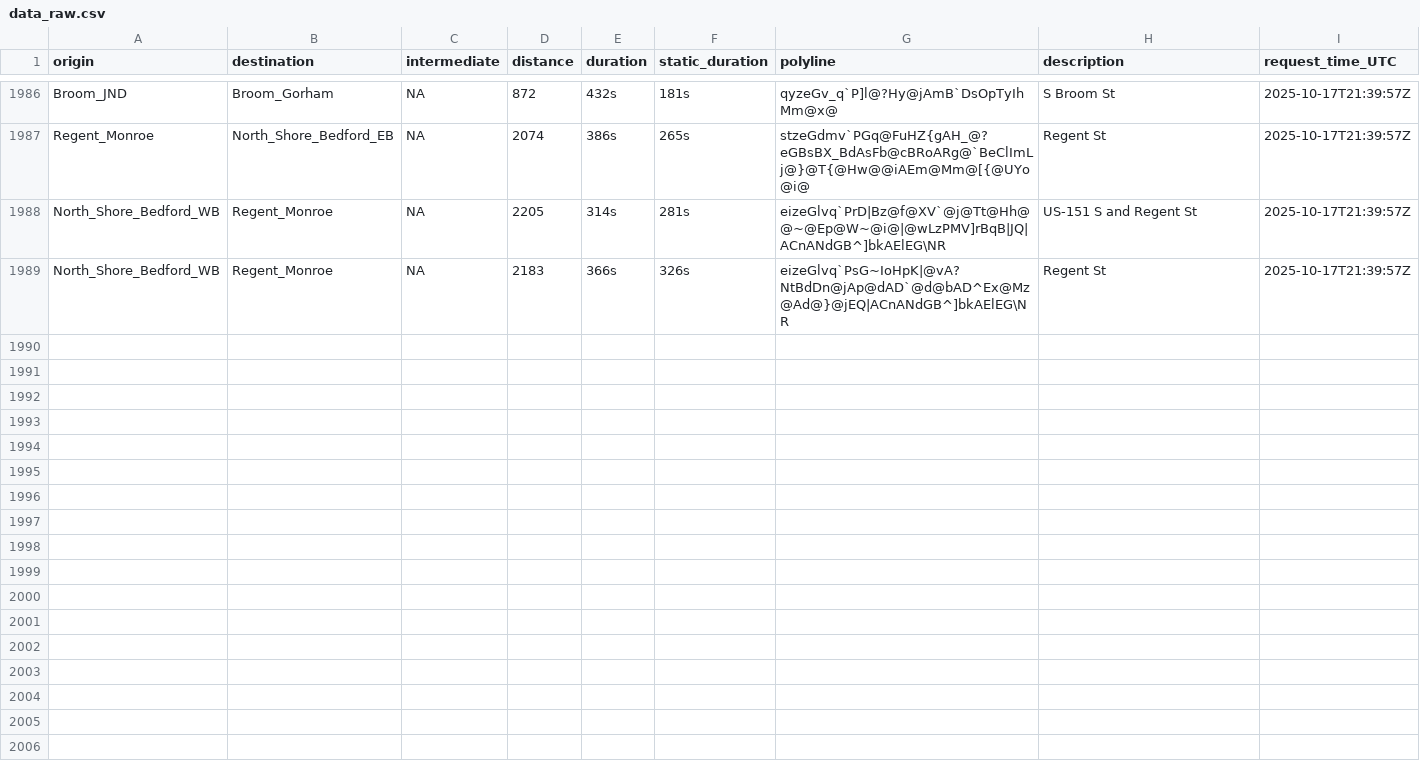
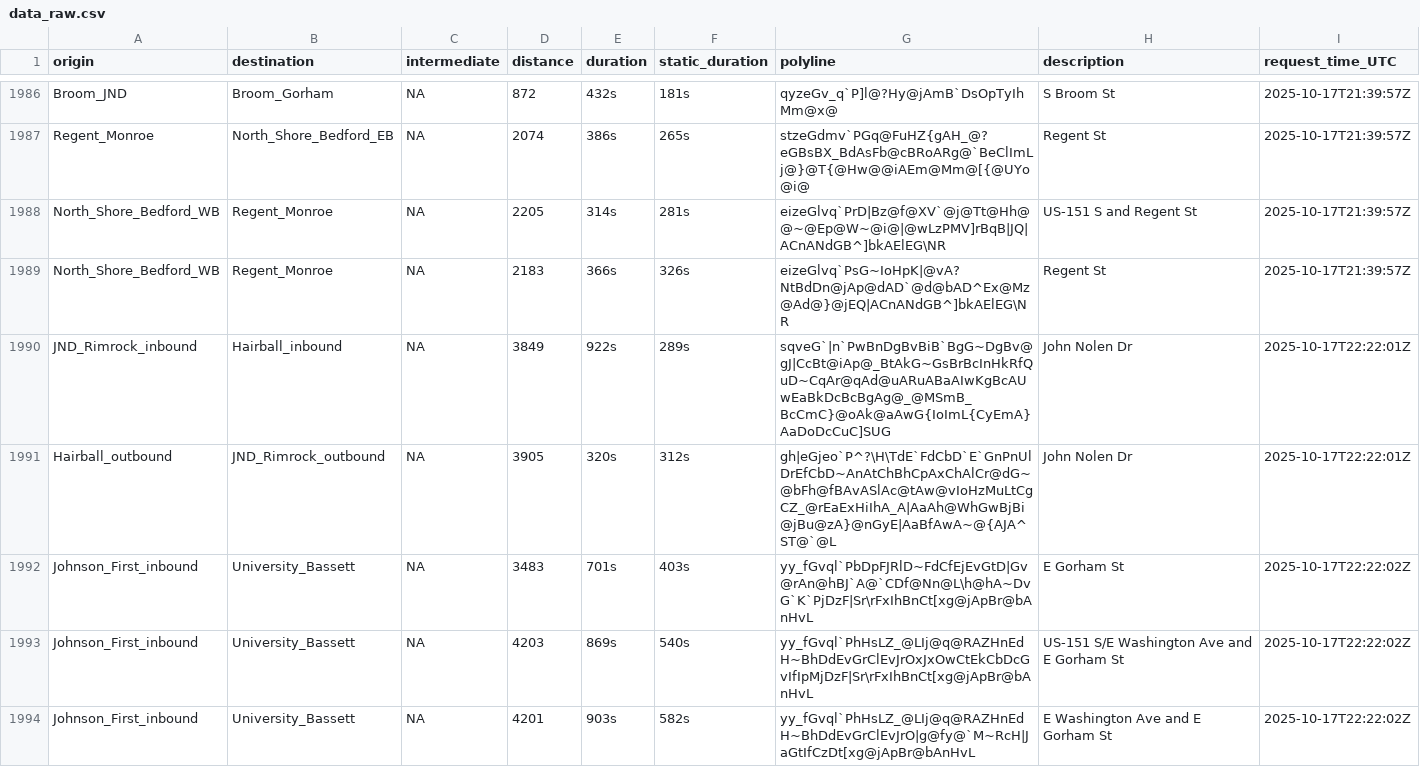
Before and after one commit to vgXhc/travel_time_estimates, a CSV file: data/data_raw.csv, drawn as a sheet; only a part is shown, gaps mark what is left out; the diff covers the shown part only; the diff names each change by its address in the sheet, - before the commit and + after, or states it on an @@ line.

```diff
--- a/data/data_raw.csv
+++ b/data/data_raw.csv
+row 1990: JND_Rimrock_inbound | Hairball_inbound | NA | 3849 | 922s | 289s | sqveG`|n`PwBnDgBvBiB`BgG~DgBv@gJ|CcBt@iAp@_BtAkG~GsBrBcInHkRfQuD~CqAr@qAd@uARuABaAIwKgBcAUwEaBkDcBcBgAg@_@MSmB_BcCmC}@oAk@aAwG{IoImL{CyEmA}AaDoDcCuC]SUG | John Nolen Dr | 2025-10-17T22:22:01Z
+row 1991: Hairball_outbound | JND_Rimrock_outbound | NA | 3905 | 320s | 312s | gh|eGjeo`P^?\H\TdE`FdCbD`E`GnPnUlDrEfCbD~AnAtChBhCpAxChAlCr@dG~@bFh@fBAvASlAc@tAw@vIoHzMuLtCgCZ_@rEaExHiIhA_A|AaAh@WhGwBjBi@jBu@zA}@nGyE|AaBfAwA~@{AJA^ST@`@L | John Nolen Dr | 2025-10-17T22:22:01Z
+row 1992: Johnson_First_inbound | University_Bassett | NA | 3483 | 701s | 403s | yy_fGvql`PbDpFJRlD~FdCfEjEvGtD|Gv@rAn@hBJ`A@`CDf@Nn@L\h@hA~DvG`K`PjDzF|Sr\rFxIhBnCt[xg@jApBr@bAnHvL | E Gorham St | 2025-10-17T22:22:02Z
+row 1993: Johnson_First_inbound | University_Bassett | NA | 4203 | 869s | 540s | yy_fGvql`PhHsLZ_@LIj@q@RAZHnEdH~BhDdEvGrClEvJrOxJxOwCtEkCbDcGvIfIpMjDzF|Sr\rFxIhBnCt[xg@jApBr@bAnHvL | US-151 S/E Washington Ave and E Gorham St | 2025-10-17T22:22:02Z
+row 1994: Johnson_First_inbound | University_Bassett | NA | 4201 | 903s | 582s | yy_fGvql`PhHsLZ_@LIj@q@RAZHnEdH~BhDdEvGrClEvJrO|g@fy@`M~RcH|JaGtIfCzDt[xg@jApBr@bAnHvL | E Washington Ave and E Gorham St | 2025-10-17T22:22:02Z
```
Also changed, not shown: 14 added rows elsewhere in this file, 2 other files.
